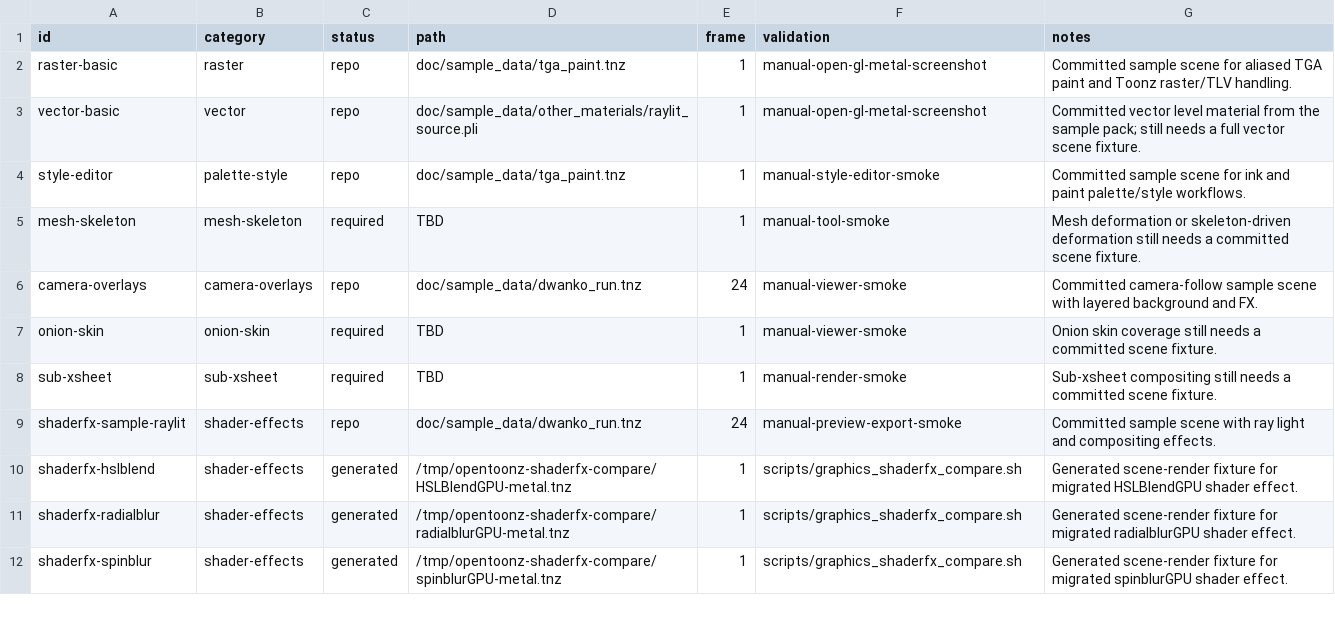
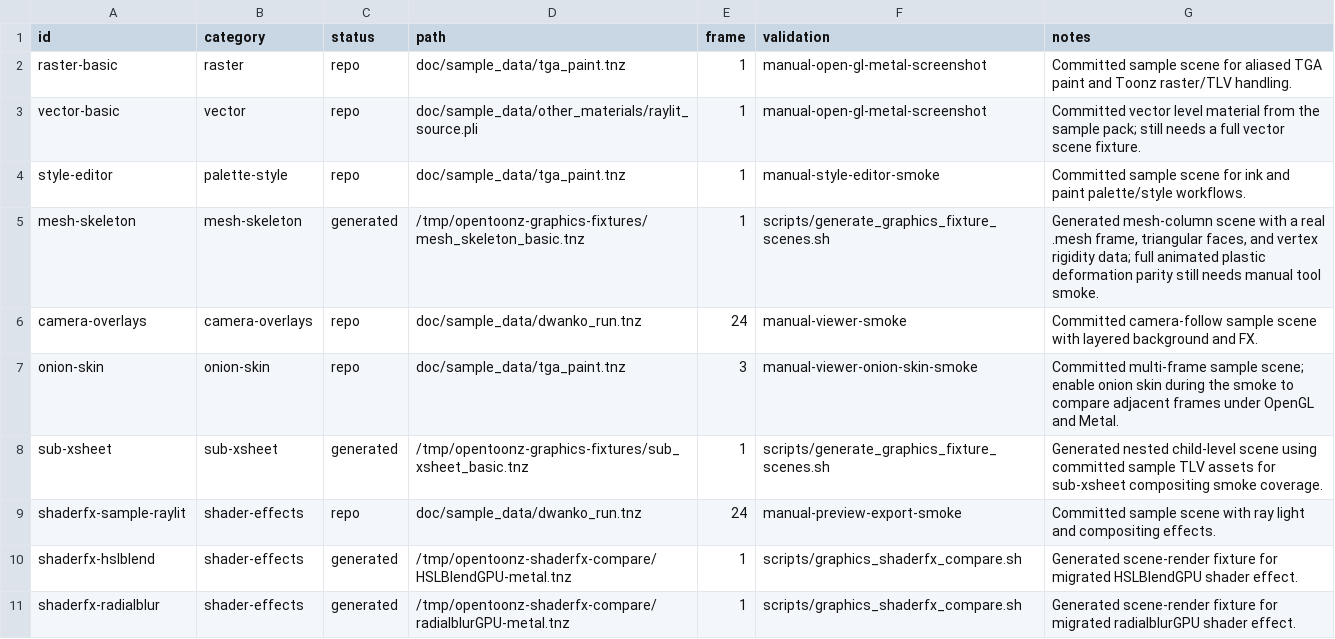
Before and after one commit to bgyss/opentoonz, a TSV file: doc/macos_graphics_golden_scenes.tsv, drawn as a sheet; only a part is shown; the shorter side is filled out with more unchanged rows.

Commit message:
Modernize macOS Metal graphics verification

```diff
--- a/doc/macos_graphics_golden_scenes.tsv
+++ b/doc/macos_graphics_golden_scenes.tsv
@@ -4,6 +4,6 @@ vector-basic	vector	repo	doc/sample_data/other_materials/raylit_source.pli	1	man
 style-editor	palette-style	repo	doc/sample_data/tga_paint.tnz	1	manual-style-editor-smoke	Committed sample scene for ink and paint palette/style workflows.
-mesh-skeleton	mesh-skeleton	required	TBD	1	manual-tool-smoke	Mesh deformation or skeleton-driven deformation still needs a committed scene fixture.
+mesh-skeleton	mesh-skeleton	generated	/tmp/opentoonz-graphics-fixtures/mesh_skeleton_basic.tnz	1	scripts/generate_graphics_fixture_scenes.sh	Generated mesh-column scene with a real .mesh frame, triangular faces, and vertex rigidity data; full animated plastic deformation parity still needs manual tool smoke.
 camera-overlays	camera-overlays	repo	doc/sample_data/dwanko_run.tnz	24	manual-viewer-smoke	Committed camera-follow sample scene with layered background and FX.
-onion-skin	onion-skin	required	TBD	1	manual-viewer-smoke	Onion skin coverage still needs a committed scene fixture.
-sub-xsheet	sub-xsheet	required	TBD	1	manual-render-smoke	Sub-xsheet compositing still needs a committed scene fixture.
+onion-skin	onion-skin	repo	doc/sample_data/tga_paint.tnz	3	manual-viewer-onion-skin-smoke	Committed multi-frame sample scene; enable onion skin during the smoke to compare adjacent frames under OpenGL and Metal.
+sub-xsheet	sub-xsheet	generated	/tmp/opentoonz-graphics-fixtures/sub_xsheet_basic.tnz	1	scripts/generate_graphics_fixture_scenes.sh	Generated nested child-level scene using committed sample TLV assets for sub-xsheet compositing smoke coverage.
 shaderfx-sample-raylit	shader-effects	repo	doc/sample_data/dwanko_run.tnz	24	manual-preview-export-smoke	Committed sample scene with ray light and compositing effects.
```
Also changed, not shown: 25 other files.
